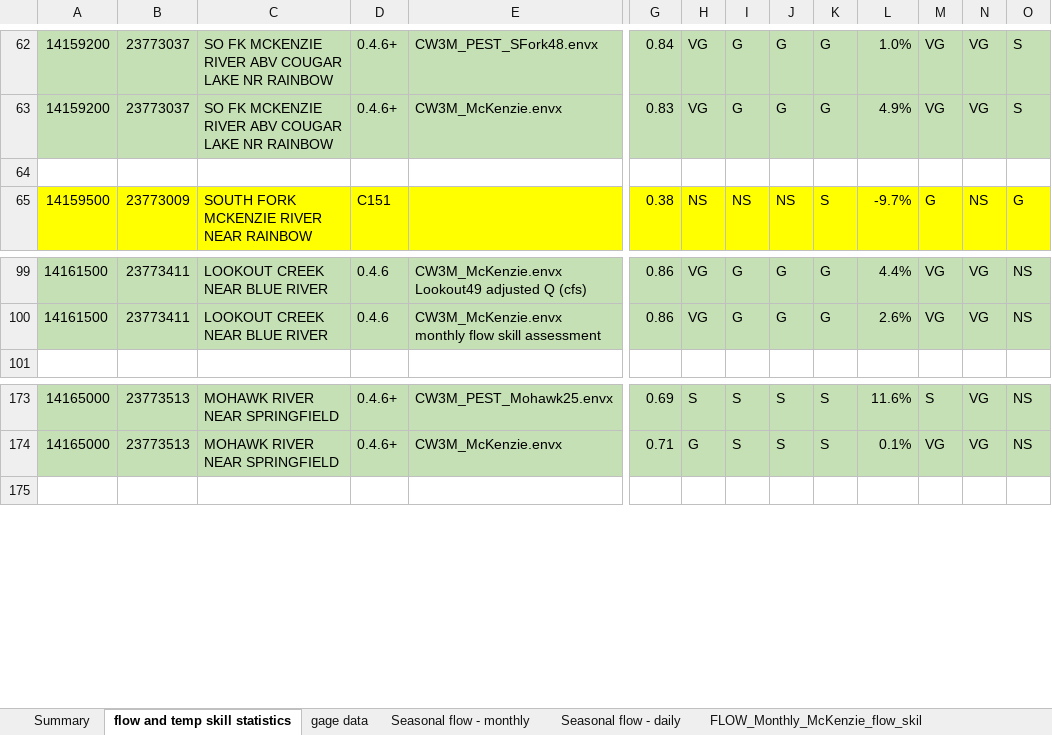
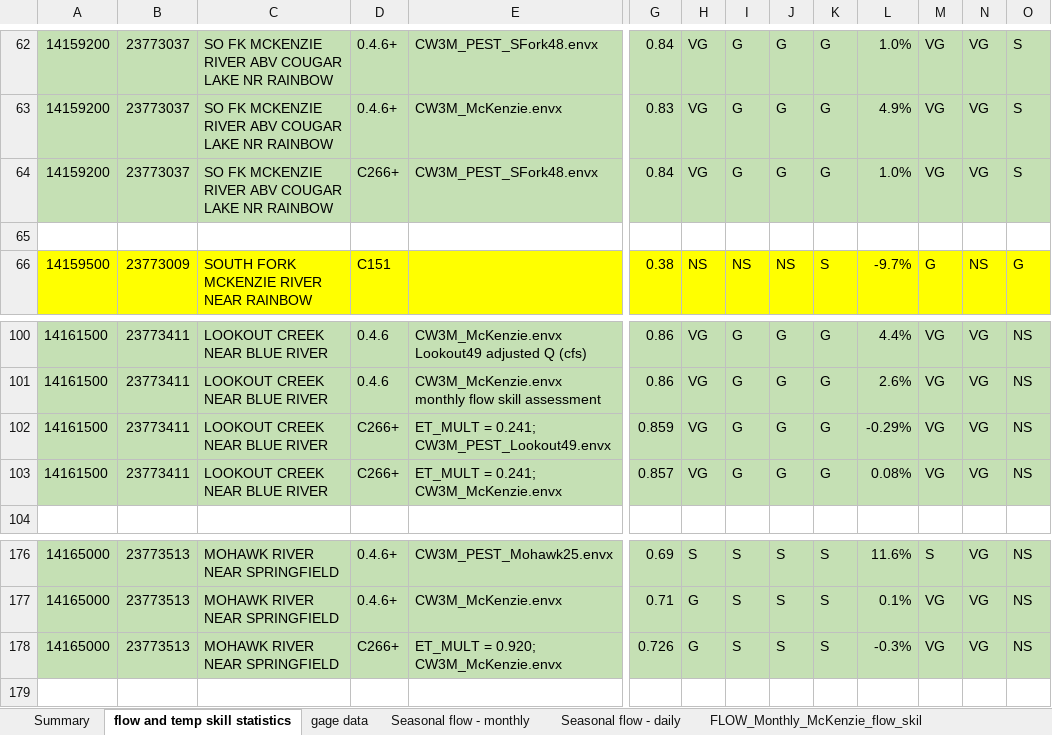
Before and after one commit to DavidConklin1947/CW3M, an Excel workbook: DataCW3M/SkillAssessment/McKenzieSummary.xlsx, sheet flow and temp skill statistics, drawn as a sheet; only a part is shown, gaps mark what is left out; values as stored, in another font and other column widths than the file's, no borders; rows hold the shown columns only; the diff names each change by its address in the sheet, - before the commit and + after, or states it on an @@ line.

Commit message:
CW3M_PEST_Lookout49.envx, CW3M_PEST_Mohawk25.envx, CW3M_PEST_SFork48.envx - Turn on the same APs as in CW3M_McKenzie.envx. Flow_PEST.xml - Remove a blank line. HBV.csv - Lower ET_MULT for Mohawk25 from 1.201 to 0.920. Lower ET_MULT for Lookout49 from 0.355 to 0.241. FLOWreports_PEST_Lookout49.xml, FLOWreports_PEST_Mohawk25.xml - Add "FLOW ET by watershed and reservoir" report.

```diff
--- a/DataCW3M/SkillAssessment/McKenzieSummary.xlsx (sheet flow and temp skill statistics)
+++ b/DataCW3M/SkillAssessment/McKenzieSummary.xlsx (sheet flow and temp skill statistics)
+row 64: 14159200 | 23773037 | SO FK MCKENZIE RIVER ABV COUGAR LAKE NR RAINBOW | C266+ | CW3M_PEST_SFork48.envx | 0.84 | VG | G | G | G | 1.0% | VG | VG | S
+row 102: 14161500 | 23773411 | LOOKOUT CREEK NEAR BLUE RIVER | C266+ | ET_MULT = 0.241; CW3M_PEST_Lookout49.envx | 0.859 | VG | G | G | G | -0.29% | VG | VG | NS
+row 103: 14161500 | 23773411 | LOOKOUT CREEK NEAR BLUE RIVER | C266+ | ET_MULT = 0.241; CW3M_McKenzie.envx | 0.857 | VG | G | G | G | 0.08% | VG | VG | NS
+row 178: 14165000 | 23773513 | MOHAWK RIVER NEAR SPRINGFIELD | C266+ | ET_MULT = 0.920; CW3M_McKenzie.envx | 0.726 | G | S | S | S | -0.3% | VG | VG | NS
```
Also changed, not shown: formulas that keep their value, 7 other files.
